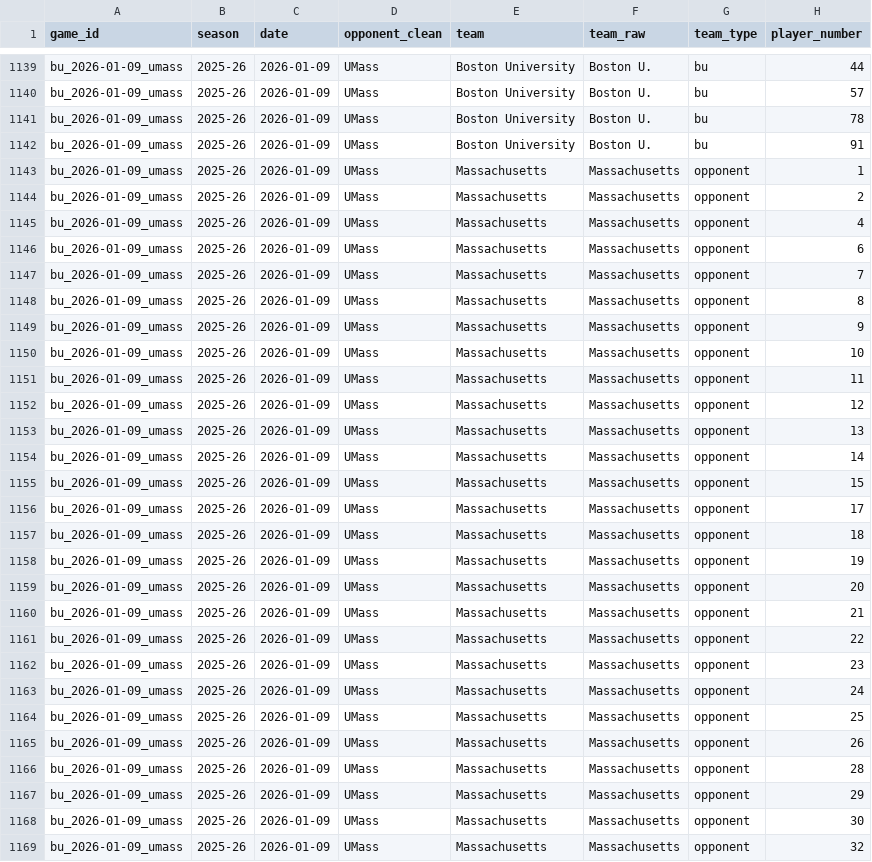
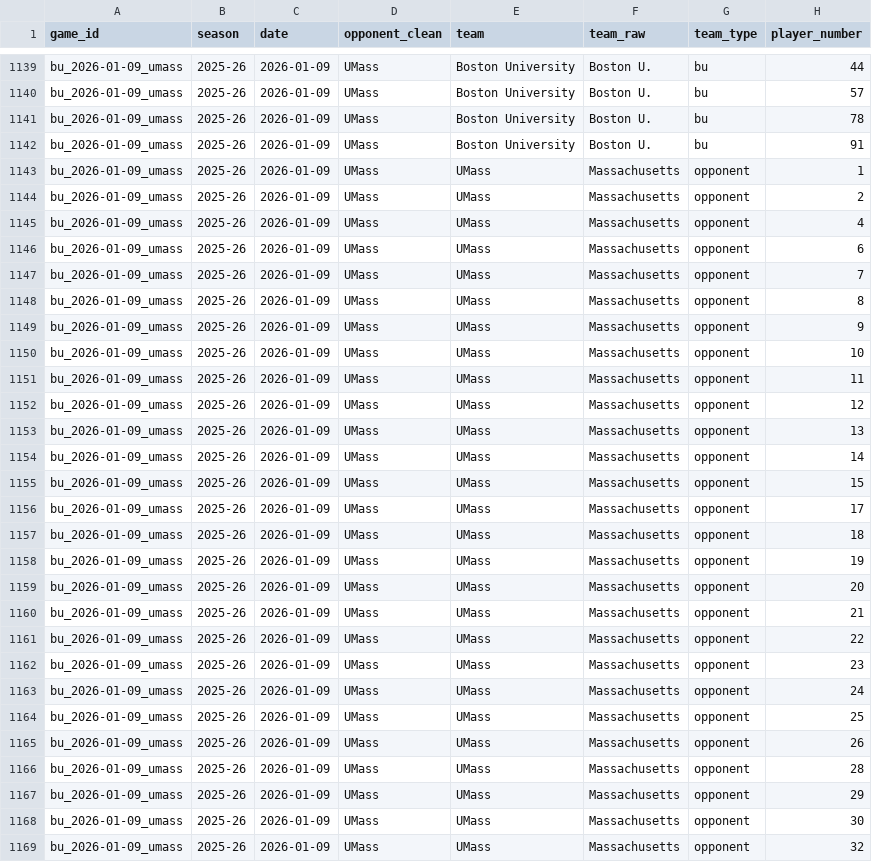
Before and after one commit to TrentRice/BUHockey_OpponentScoutingTool_MLModel, a CSV file: data/processed/boxscores/player_game_stats_2025_26.csv, drawn as a sheet; only a part is shown, gaps mark what is left out; the diff covers the shown part only; the diff names each change by its address in the sheet, - before the commit and + after, or states it on an @@ line.

```diff
--- a/data/processed/boxscores/player_game_stats_2025_26.csv
+++ b/data/processed/boxscores/player_game_stats_2025_26.csv
-E1143:E1169 (team): Massachusetts
+E1143:E1169 (team): UMass
```
Also changed, not shown: 27 edited cells elsewhere in this file, data/processed/boxscores/game_results_2025_26.csv, data/processed/boxscores/team_game_stats_2025_26.csv, 4 other files.
